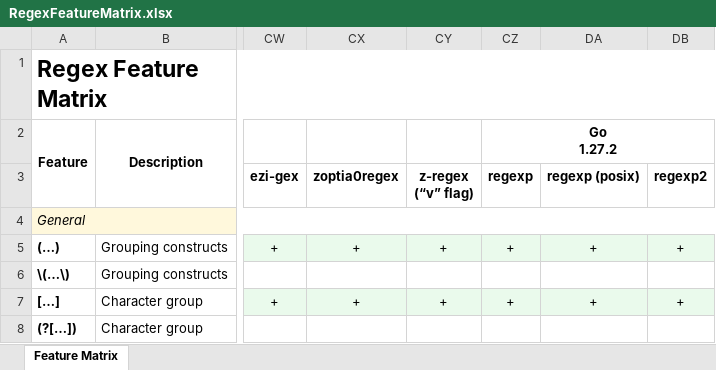
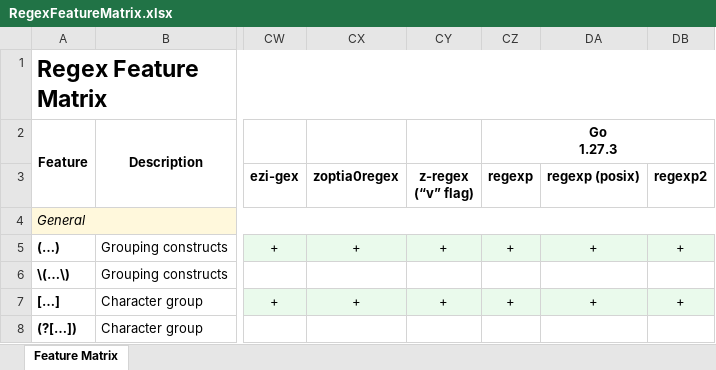
Before and after one commit to Viorel/RegExpress, an Excel workbook: RegexFeatureMatrix.xlsx, sheet Feature Matrix, drawn as a sheet; only a part is shown, gaps mark what is left out; values as stored, in another font and other column widths than the file's, no borders; ↵ is a line break in a cell; the diff names each change by its address in the sheet, - before the commit and + after, or states it on an @@ line.

Commit message:
Update Go 1.27.3, 'regexp2' 2.12.0, 'onigmo go-regexp' 0.3.2.

```diff
--- a/RegexFeatureMatrix.xlsx (sheet Feature Matrix)
+++ b/RegexFeatureMatrix.xlsx (sheet Feature Matrix)
-CZ2 (regexp): Go ↵ 1.27.2
+CZ2 (regexp): Go ↵ 1.27.3
```
Also changed, not shown: 20 other files.
